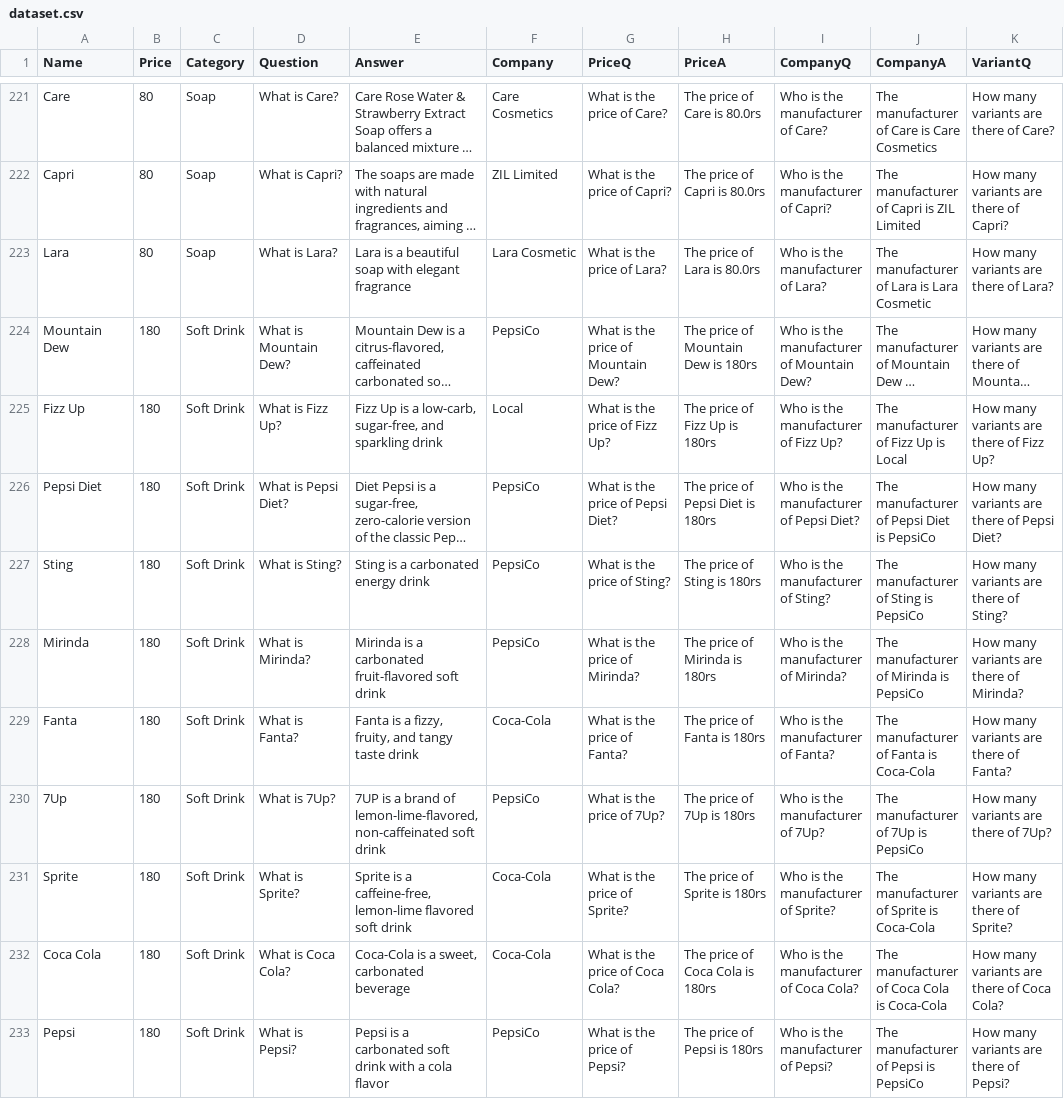
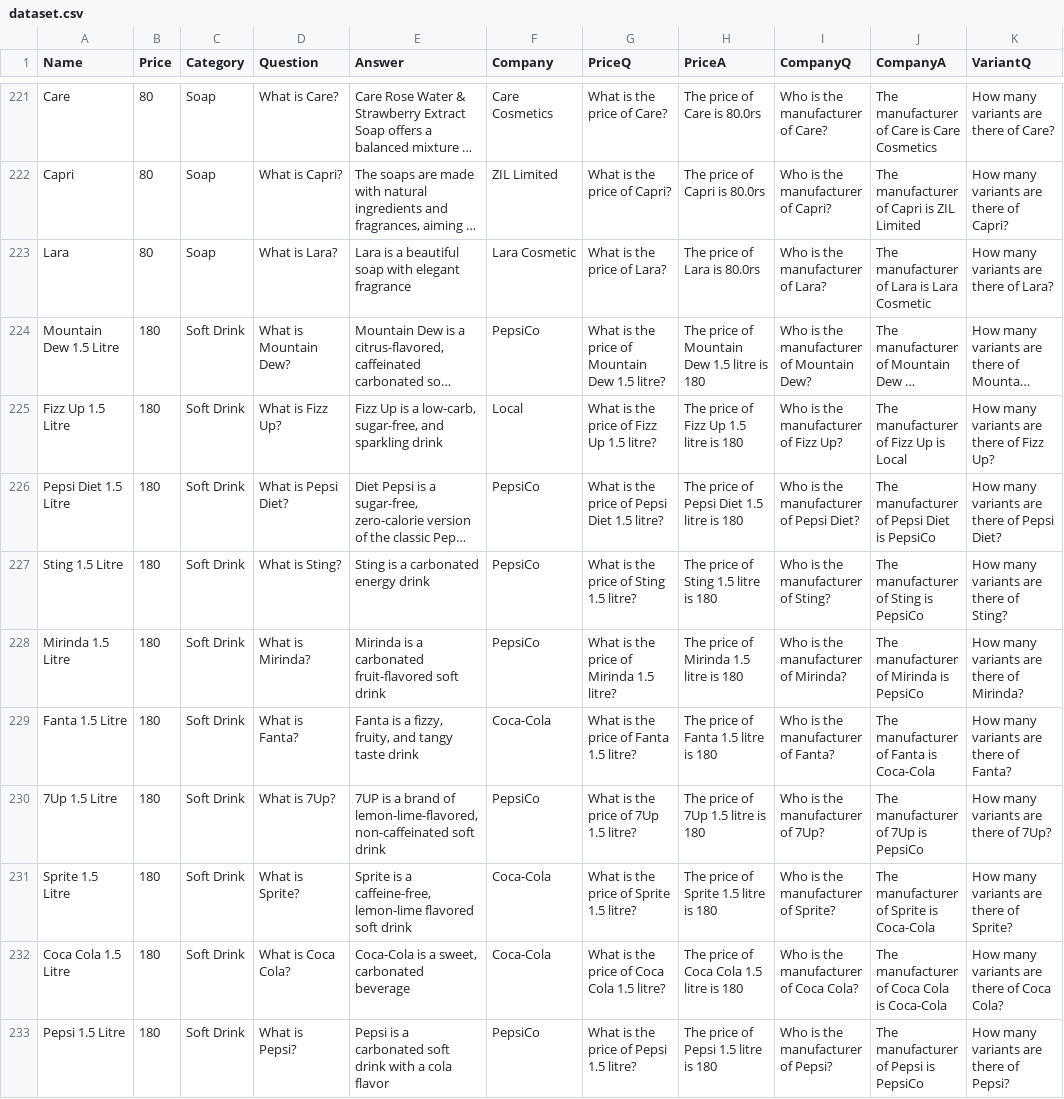
Before and after one commit to Shoaib1345/StoreProAICustomer, a CSV file: dataset.csv, drawn as a sheet; only a part is shown, gaps mark what is left out; long unchanged cells end in …; the diff covers the shown part only; the diff names each change by its address in the sheet, - before the commit and + after, or states it on an @@ line.

Commit message:
updated dataset

```diff
--- a/dataset.csv
+++ b/dataset.csv
-A224 (Name): Mountain Dew
+A224 (Name): Mountain Dew 1.5 Litre
-G224 (PriceQ): What is the price of Mountain Dew?
+G224 (PriceQ): What is the price of Mountain Dew 1.5 litre?
-H224 (PriceA): The price of Mountain Dew is 180rs
+H224 (PriceA): The price of Mountain Dew 1.5 litre is 180
-A225 (Name): Fizz Up
+A225 (Name): Fizz Up 1.5 Litre
-G225 (PriceQ): What is the price of Fizz Up?
+G225 (PriceQ): What is the price of Fizz Up 1.5 litre?
-H225 (PriceA): The price of Fizz Up is 180rs
+H225 (PriceA): The price of Fizz Up 1.5 litre is 180
-A226 (Name): Pepsi Diet
+A226 (Name): Pepsi Diet 1.5 Litre
-G226 (PriceQ): What is the price of Pepsi Diet?
+G226 (PriceQ): What is the price of Pepsi Diet 1.5 litre?
-H226 (PriceA): The price of Pepsi Diet is 180rs
+H226 (PriceA): The price of Pepsi Diet 1.5 litre is 180
-A227 (Name): Sting
+A227 (Name): Sting 1.5 Litre
-G227 (PriceQ): What is the price of Sting?
+G227 (PriceQ): What is the price of Sting 1.5 litre?
-H227 (PriceA): The price of Sting is 180rs
+H227 (PriceA): The price of Sting 1.5 litre is 180
-A228 (Name): Mirinda
+A228 (Name): Mirinda 1.5 Litre
-G228 (PriceQ): What is the price of Mirinda?
+G228 (PriceQ): What is the price of Mirinda 1.5 litre?
-H228 (PriceA): The price of Mirinda is 180rs
+H228 (PriceA): The price of Mirinda 1.5 litre is 180
-A229 (Name): Fanta
+A229 (Name): Fanta 1.5 Litre
-G229 (PriceQ): What is the price of Fanta?
+G229 (PriceQ): What is the price of Fanta 1.5 litre?
-H229 (PriceA): The price of Fanta is 180rs
+H229 (PriceA): The price of Fanta 1.5 litre is 180
-A230 (Name): 7Up
+A230 (Name): 7Up 1.5 Litre
-G230 (PriceQ): What is the price of 7Up?
+G230 (PriceQ): What is the price of 7Up 1.5 litre?
-H230 (PriceA): The price of 7Up is 180rs
+H230 (PriceA): The price of 7Up 1.5 litre is 180
-A231 (Name): Sprite
+A231 (Name): Sprite 1.5 Litre
-G231 (PriceQ): What is the price of Sprite?
+G231 (PriceQ): What is the price of Sprite 1.5 litre?
-H231 (PriceA): The price of Sprite is 180rs
+H231 (PriceA): The price of Sprite 1.5 litre is 180
-A232 (Name): Coca Cola
+A232 (Name): Coca Cola 1.5 Litre
-G232 (PriceQ): What is the price of Coca Cola?
+G232 (PriceQ): What is the price of Coca Cola 1.5 litre?
-H232 (PriceA): The price of Coca Cola is 180rs
+H232 (PriceA): The price of Coca Cola 1.5 litre is 180
-A233 (Name): Pepsi
+A233 (Name): Pepsi 1.5 Litre
-G233 (PriceQ): What is the price of Pepsi?
+G233 (PriceQ): What is the price of Pepsi 1.5 litre?
-H233 (PriceA): The price of Pepsi is 180rs
+H233 (PriceA): The price of Pepsi 1.5 litre is 180
```
Also changed, not shown: 3 edited cells elsewhere in this file.
